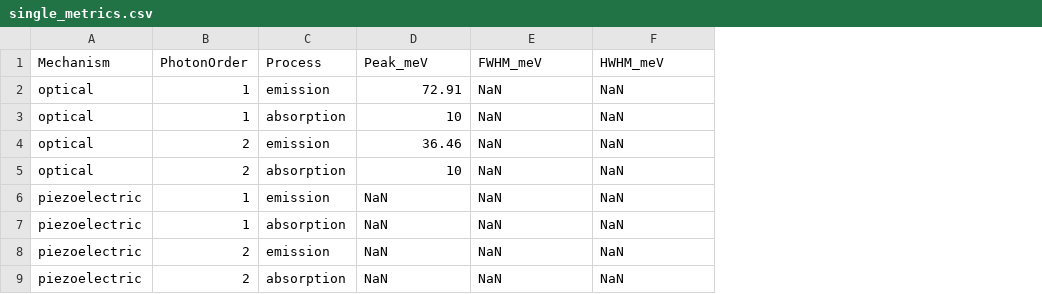
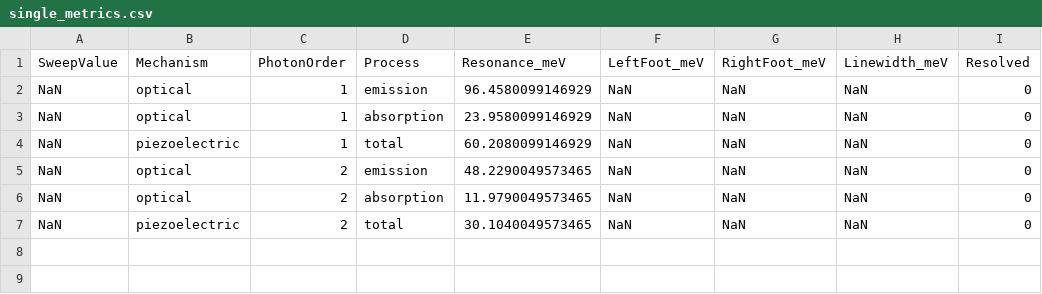
Before and after one commit to Longnguyen1555/QW_v3, a CSV file: results_van/single_metrics.csv, drawn as a sheet; removed rows and columns are numbered as before the commit, all else as after; the diff names each change by its address in the sheet, - before the commit and + after, or states it on an @@ line.

```diff
--- a/results_van/single_metrics.csv
+++ b/results_van/single_metrics.csv
+column A (SweepValue), rows 2-3: NaN | NaN; rows 5-7: all NaN
+column E (Resonance_meV), rows 2-3: 96.4580099146929 | 23.9580099146929; rows 5-7: 48.2290049573465 | 11.9790049573465 | 30.1040049573465
+column I (Resolved), rows 2-3: 0 | 0; rows 5-7: all 0
-F1: Peak_meV
+F1: LeftFoot_meV
-G1: FWHM_meV
+G1: RightFoot_meV
-H1: HWHM_meV
+H1: Linewidth_meV
-F2 (LeftFoot_meV): 72.91
+F2 (LeftFoot_meV): NaN
-F3 (LeftFoot_meV): 10
+F3 (LeftFoot_meV): NaN
+row 4: NaN | piezoelectric | 1 | total | 60.2080099146929 | NaN | NaN | NaN | 0
-F5 (LeftFoot_meV): 36.46
+F5 (LeftFoot_meV): NaN
-F6 (LeftFoot_meV): 10
+F6 (LeftFoot_meV): NaN
-row 6: piezoelectric | 1 | emission | NaN | NaN | NaN
-row 7: piezoelectric | 1 | absorption | NaN | NaN | NaN
-row 8: piezoelectric | 2 | emission | NaN | NaN | NaN
-D7 (Process): absorption
+D7 (Process): total
```
Also changed, not shown: results_van/linewidth_sweep.csv, 38 other files.
